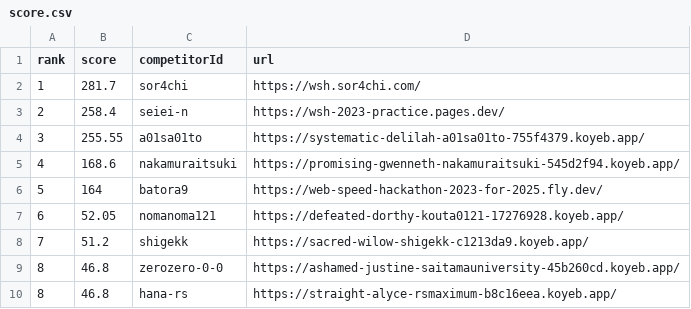
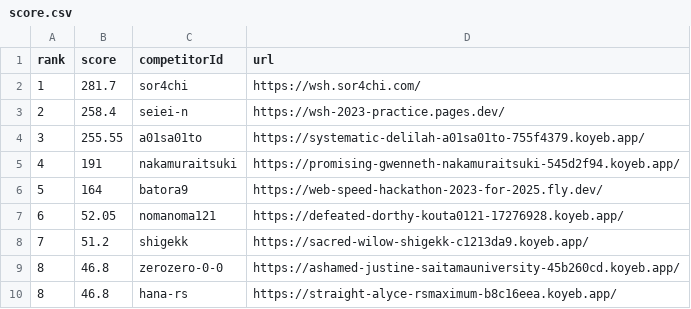
Before and after one commit to saitamau-maximum/web-speed-hackathon-2023-scoring-tool-for-2025, a CSV file: score.csv, drawn as a sheet.

```diff
--- a/score.csv
+++ b/score.csv
@@ -4,3 +4,3 @@ rank,score,competitorId,url
 3,255.55,a01sa01to,https://systematic-delilah-a01sa01to-755f4379.koyeb.app/
-4,168.6,nakamuraitsuki,https://promising-gwenneth-nakamuraitsuki-545d2f94.koyeb.app/
+4,191,nakamuraitsuki,https://promising-gwenneth-nakamuraitsuki-545d2f94.koyeb.app/
 5,164,batora9,https://web-speed-hackathon-2023-for-2025.fly.dev/
```
Also changed, not shown: log.csv, 1 other file.
